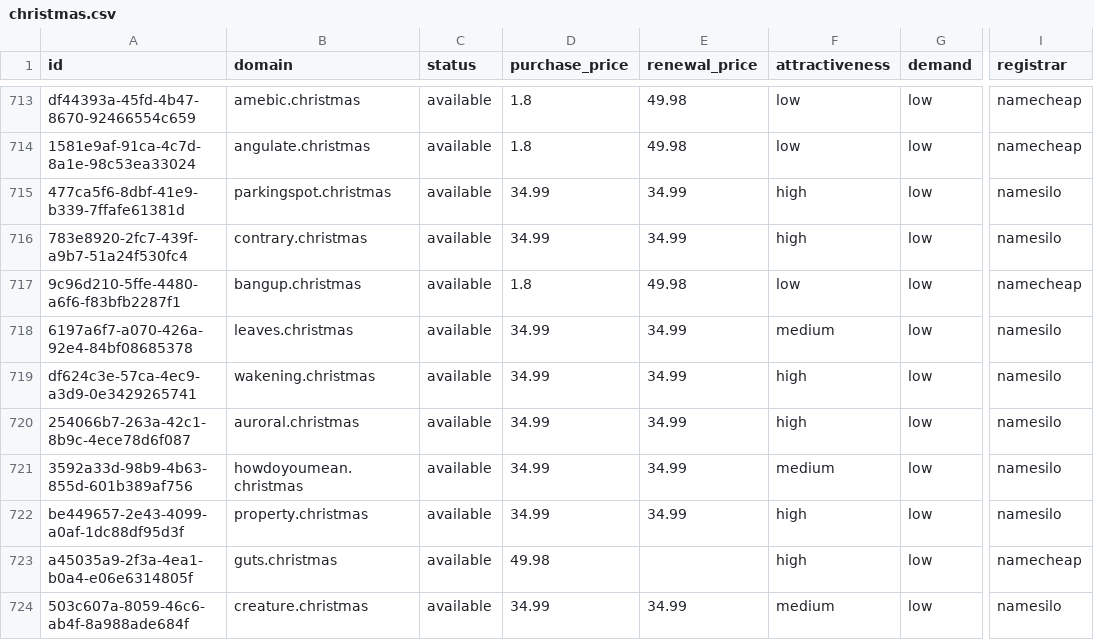
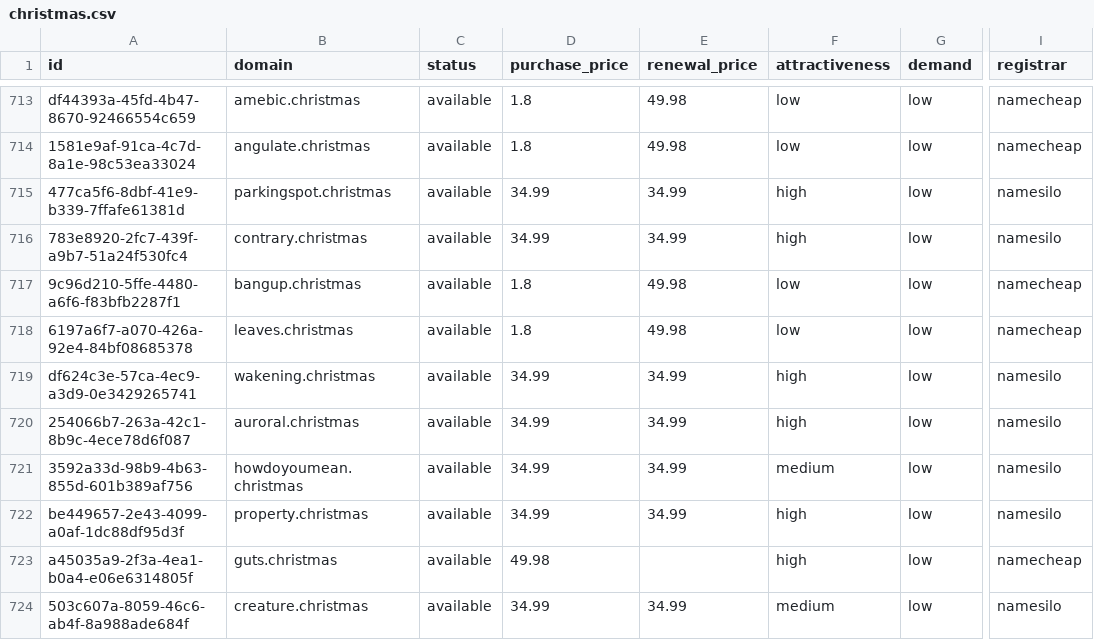
Before and after one commit to UniqueDomains/christmas-oneword-domains, a CSV file: christmas.csv, drawn as a sheet; only a part is shown, gaps mark what is left out; the diff names each change by its address in the sheet, - before the commit and + after, or states it on an @@ line.

Commit message:
Domains update

```diff
--- a/christmas.csv
+++ b/christmas.csv
-D718 (purchase_price): 34.99
+D718 (purchase_price): 1.8
-E718 (renewal_price): 34.99
+E718 (renewal_price): 49.98
-F718 (attractiveness): medium
+F718 (attractiveness): low
-I718 (registrar): namesilo
+I718 (registrar): namecheap
```
Also changed, not shown: 4 other files.
